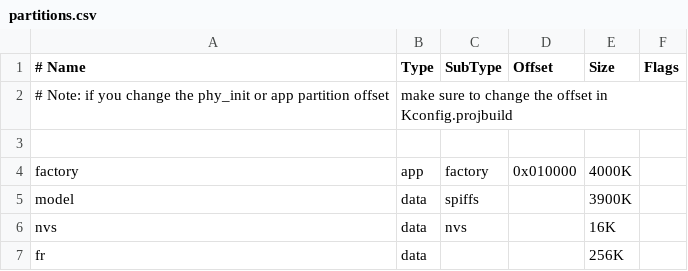
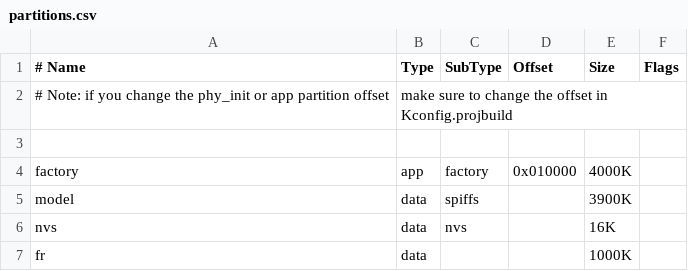
Before and after one commit to nhattran02/vision_firmware, a CSV file: partitions.csv, drawn as a sheet.

```diff
--- a/partitions.csv
+++ b/partitions.csv
@@ -6,2 +6,2 @@ model,   data,  spiffs,   ,          3900K,
 nvs,     data,  nvs,      ,          16K,
-fr,      data,  ,         ,          256K,
+fr,      data,  ,         ,          1000K,
```
Also changed, not shown: 7 other files.
